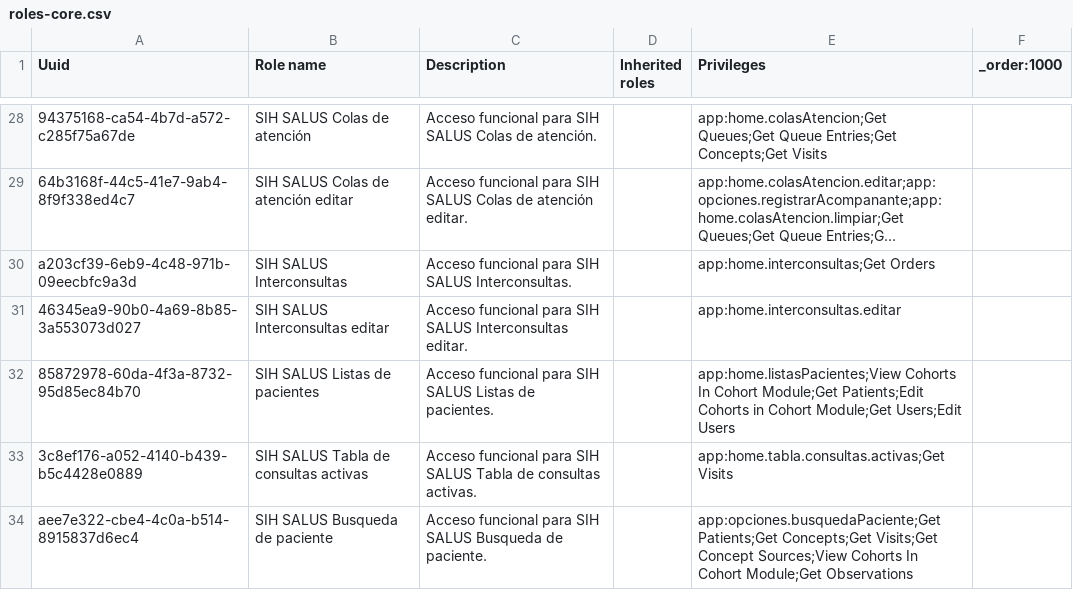
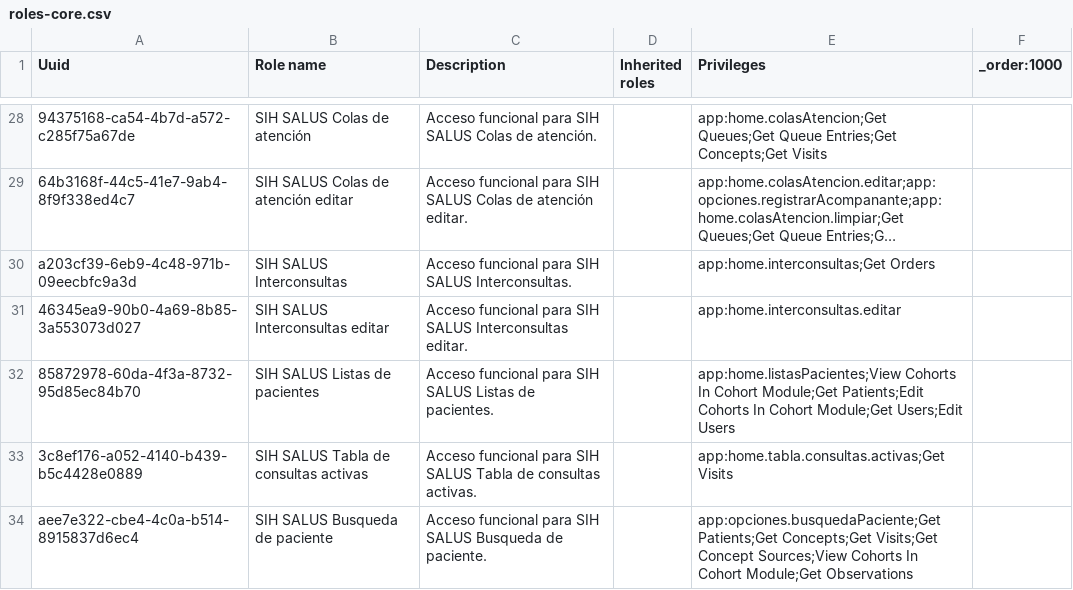
Before and after one commit to PROYECTO-SANTACLOTILDE/sihsalus-content-referenceapplication, a CSV file: configuration/backend_configuration/roles/roles-core.csv, drawn as a sheet; only a part is shown, gaps mark what is left out; long unchanged cells end in …; the diff covers the shown part only.

```diff
--- a/configuration/backend_configuration/roles/roles-core.csv
+++ b/configuration/backend_configuration/roles/roles-core.csv
@@ -31,3 +31,3 @@ a203cf39-6eb9-4c48-971b-09eecbfc9a3d,SIH SALUS Interconsultas,Acceso funcional p
 46345ea9-90b0-4a69-8b85-3a553073d027,SIH SALUS Interconsultas editar,Acceso funcional para SIH SALUS Interconsultas editar.,,app:home.interconsultas.editar,
-85872978-60da-4f3a-8732-95d85ec84b70,SIH SALUS Listas de pacientes,Acceso funcional para SIH SALUS Listas de pacientes.,,app:home.listasPacientes;View Cohorts In Cohort Module;Get Patients;Edit Cohorts in Cohort Module;Get Users;Edit Users,
+85872978-60da-4f3a-8732-95d85ec84b70,SIH SALUS Listas de pacientes,Acceso funcional para SIH SALUS Listas de pacientes.,,app:home.listasPacientes;View Cohorts In Cohort Module;Get Patients;Edit Cohorts In Cohort Module;Get Users;Edit Users,
 3c8ef176-a052-4140-b439-b5c4428e0889,SIH SALUS Tabla de consultas activas,Acceso funcional para SIH SALUS Tabla de consultas activas.,,app:home.tabla.consultas.activas;Get Visits,
```
Also changed, not shown: 4 edited cells elsewhere in this file, configuration/backend_configuration/privileges/privileges_core-demo.csv.
